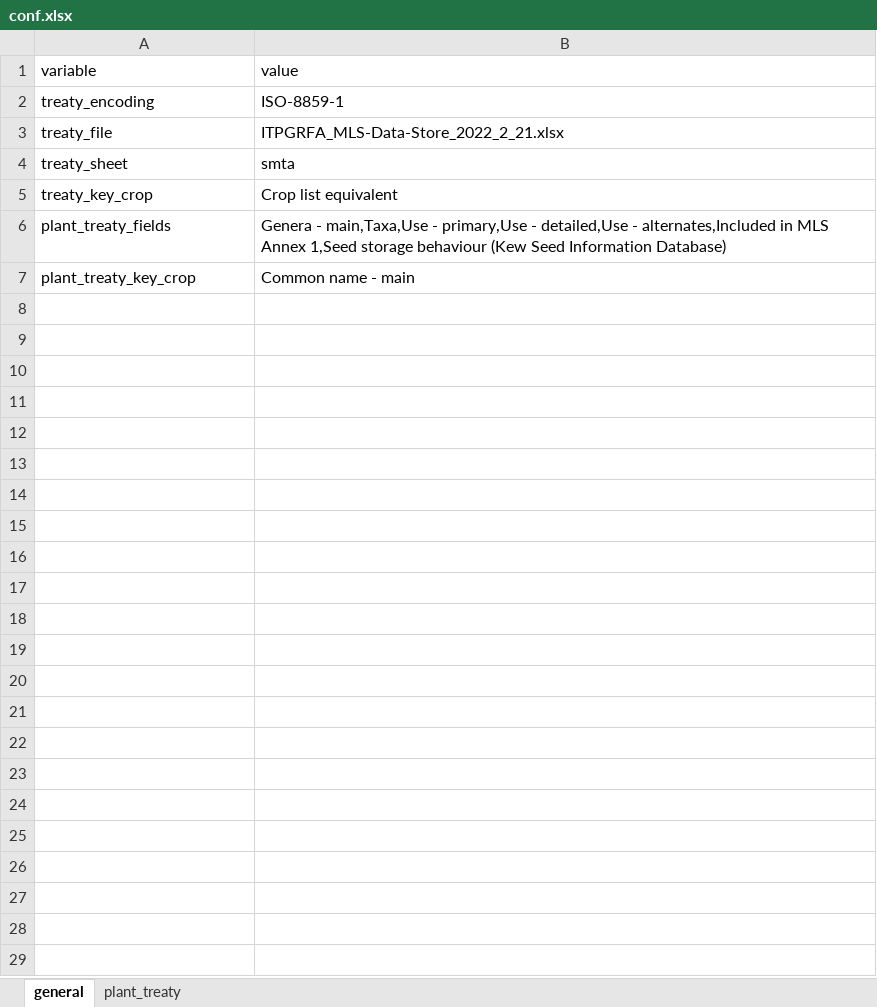
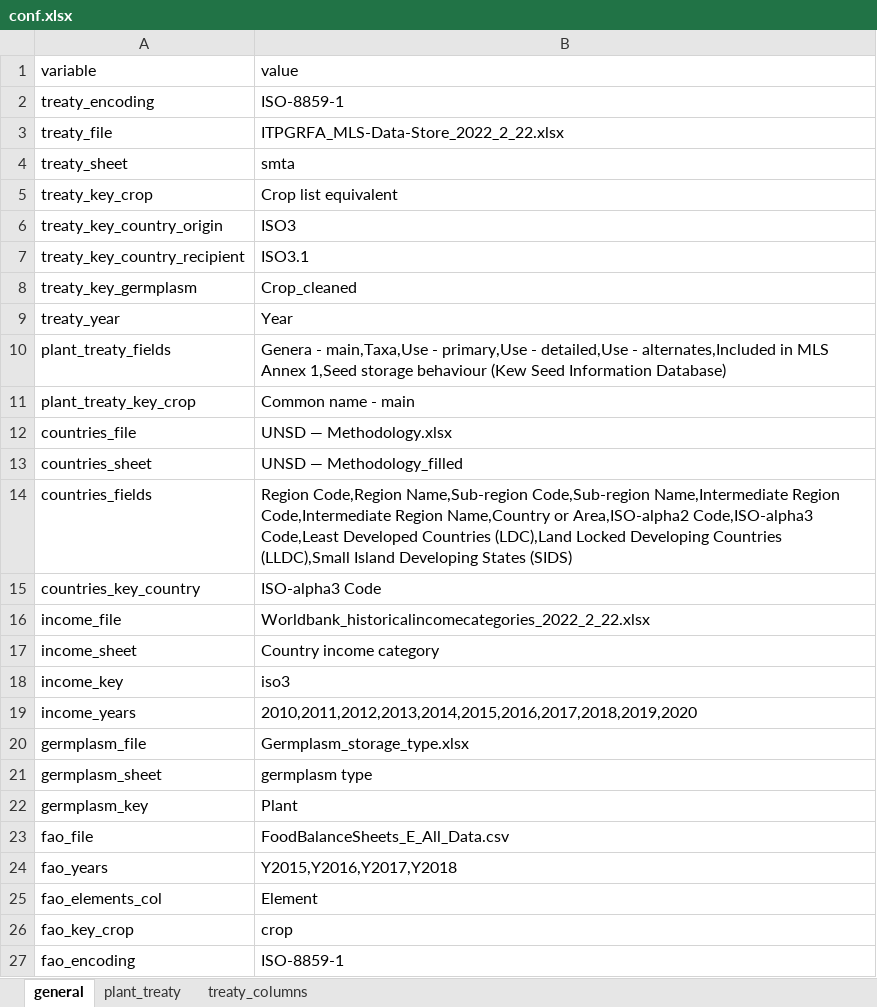
Before and after one commit to CIAT-DAPA/fao_sow, an Excel workbook: data/conf/conf.xlsx, sheet general, drawn as a sheet; values as stored, in another font and other column widths than the file's, no borders; the diff names each change by its address in the sheet, - before the commit and + after, or states it on an @@ line.

Commit message:
worked in treaty. added merge countries, income, germplasm and fao

```diff
--- a/data/conf/conf.xlsx (sheet general)
+++ b/data/conf/conf.xlsx (sheet general)
+sheet tab: treaty_columns
-B3 (value): ITPGRFA_MLS-Data-Store_2022_2_21.xlsx
+B3 (value): ITPGRFA_MLS-Data-Store_2022_2_22.xlsx
+row 6: treaty_key_country_origin | ISO3
+row 7: treaty_key_country_recipient | ISO3.1
+row 8: treaty_key_germplasm | Crop_cleaned
+row 9: treaty_year | Year
+row 12: countries_file | UNSD — Methodology.xlsx
+row 13: countries_sheet | UNSD — Methodology_filled
+row 14: countries_fields | Region Code,Region Name,Sub-region Code,Sub-region Name,Intermediate Region Code,Intermediate Region Name,Country or Area,ISO-alpha2 Code,ISO-alpha3 Code,Least Developed Countries (LDC),Land Locked Developing Countries (LLDC),Small Island Developing States (SIDS)
+row 15: countries_key_country | ISO-alpha3 Code
+row 16: income_file | Worldbank_historicalincomecategories_2022_2_22.xlsx
+row 17: income_sheet | Country income category
+row 18: income_key | iso3
+row 19: income_years | 2010,2011,2012,2013,2014,2015,2016,2017,2018,2019,2020
+row 20: germplasm_file | Germplasm_storage_type.xlsx
+row 21: germplasm_sheet | germplasm type
+row 22: germplasm_key | Plant
+row 23: fao_file | FoodBalanceSheets_E_All_Data.csv
+row 24: fao_years | Y2015,Y2016,Y2017,Y2018
+row 25: fao_elements_col | Element
+row 26: fao_key_crop | crop
+row 27: fao_encoding | ISO-8859-1
```
Also changed, not shown: 2 other files.
